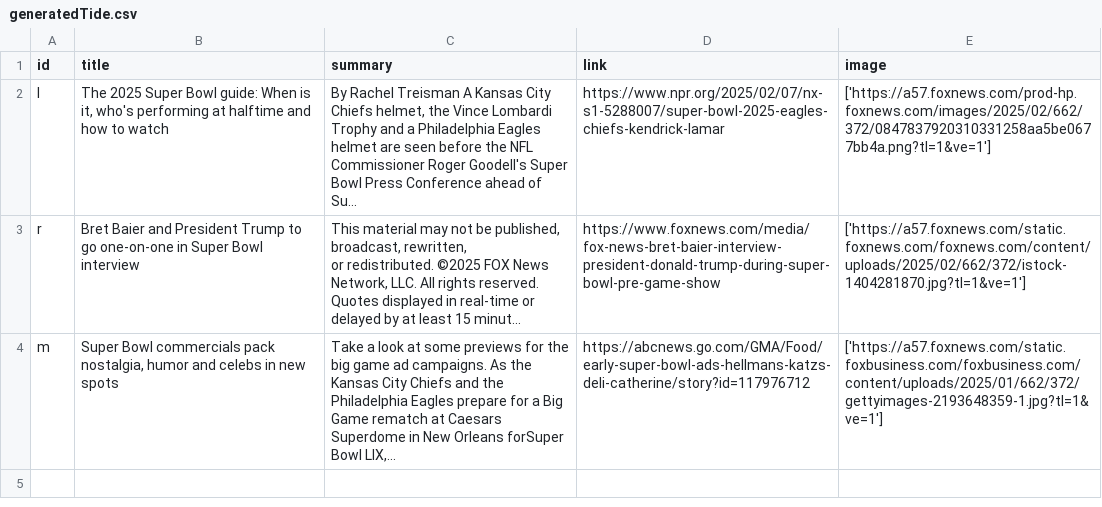
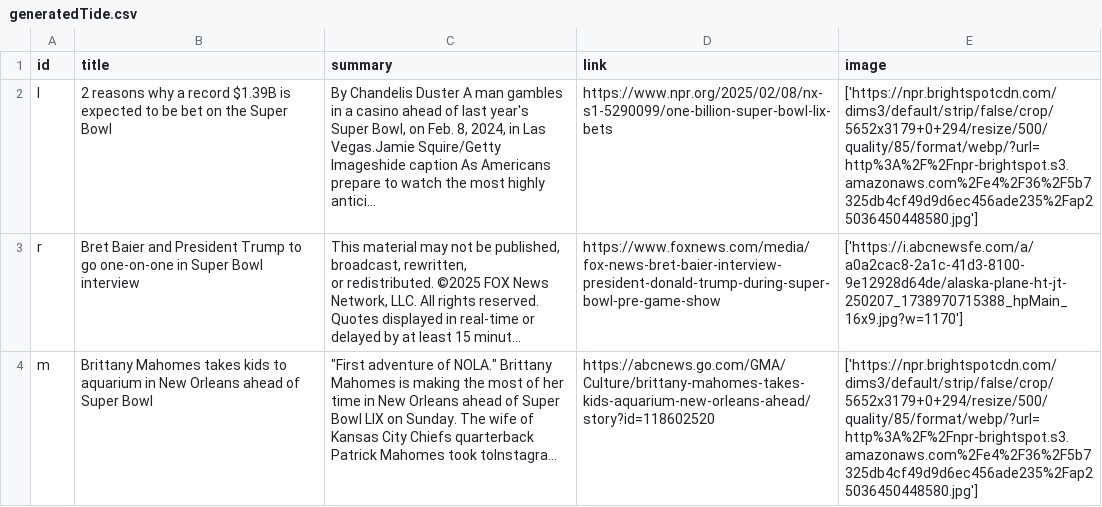
Before and after one commit to yl10016/janky25, a CSV file: generateNews/generatedTide.csv, drawn as a sheet; the diff names each change by its address in the sheet, - before the commit and + after, or states it on an @@ line.

Commit message:
working initial prototype of generate() attempt 2

```diff
--- a/generateNews/generatedTide.csv
+++ b/generateNews/generatedTide.csv
-B2 (title): The 2025 Super Bowl guide: When is it, who's performing at halftime and how to watch
+B2 (title): 2 reasons why a record $1.39B is expected to be bet on the Super Bowl
-C2 (summary): By Rachel Treisman A Kansas City Chiefs helmet, the Vince Lombardi Trophy and a Philadelphia Eagles helmet are seen before the NFL Commissioner Roger Goodell's Super Bowl Press Conference ahead of Su...
+C2 (summary): By Chandelis Duster A man gambles in a casino ahead of last year's Super Bowl, on Feb. 8, 2024, in Las Vegas.Jamie Squire/Getty Imageshide caption As Americans prepare to watch the most highly antici...
-D2 (link): https://www.npr.org/2025/02/07/nx-s1-5288007/super-bowl-2025-eagles-chiefs-kendrick-lamar
+D2 (link): https://www.npr.org/2025/02/08/nx-s1-5290099/one-billion-super-bowl-lix-bets
-E2 (image): ['https://a57.foxnews.com/prod-hp.foxnews.com/images/2025/02/662/372/0847837920310331258aa5be0677bb4a.png?tl=1&ve=1']
+E2 (image): ['https://npr.brightspotcdn.com/dims3/default/strip/false/crop/5652x3179+0+294/resize/500/quality/85/format/webp/?url=http%3A%2F%2Fnpr-brightspot.s3.amazonaws.com%2Fe4%2F36%2F5b7325db4cf49d9d6ec456ade235%2Fap25036450448580.jpg']
-E3 (image): ['https://a57.foxnews.com/static.foxnews.com/foxnews.com/content/uploads/2025/02/662/372/istock-1404281870.jpg?tl=1&ve=1']
+E3 (image): ['https://i.abcnewsfe.com/a/a0a2cac8-2a1c-41d3-8100-9e12928d64de/alaska-plane-ht-jt-250207_1738970715388_hpMain_16x9.jpg?w=1170']
-B4 (title): Super Bowl commercials pack nostalgia, humor and celebs in new spots
+B4 (title): Brittany Mahomes takes kids to aquarium in New Orleans ahead of Super Bowl
-C4 (summary): Take a look at some previews for the big game ad campaigns. As the Kansas City Chiefs and the Philadelphia Eagles prepare for a Big Game rematch at Caesars Superdome in New Orleans forSuper Bowl LIX,...
+C4 (summary): "First adventure of NOLA." Brittany Mahomes is making the most of her time in New Orleans ahead of Super Bowl LIX on Sunday. The wife of Kansas City Chiefs quarterback Patrick Mahomes took toInstagra...
-D4 (link): https://abcnews.go.com/GMA/Food/early-super-bowl-ads-hellmans-katzs-deli-catherine/story?id=117976712
+D4 (link): https://abcnews.go.com/GMA/Culture/brittany-mahomes-takes-kids-aquarium-new-orleans-ahead/story?id=118602520
-E4 (image): ['https://a57.foxnews.com/static.foxbusiness.com/foxbusiness.com/content/uploads/2025/01/662/372/gettyimages-2193648359-1.jpg?tl=1&ve=1']
+E4 (image): ['https://npr.brightspotcdn.com/dims3/default/strip/false/crop/5652x3179+0+294/resize/500/quality/85/format/webp/?url=http%3A%2F%2Fnpr-brightspot.s3.amazonaws.com%2Fe4%2F36%2F5b7325db4cf49d9d6ec456ade235%2Fap25036450448580.jpg']
```
Also changed, not shown: 1 other file.
